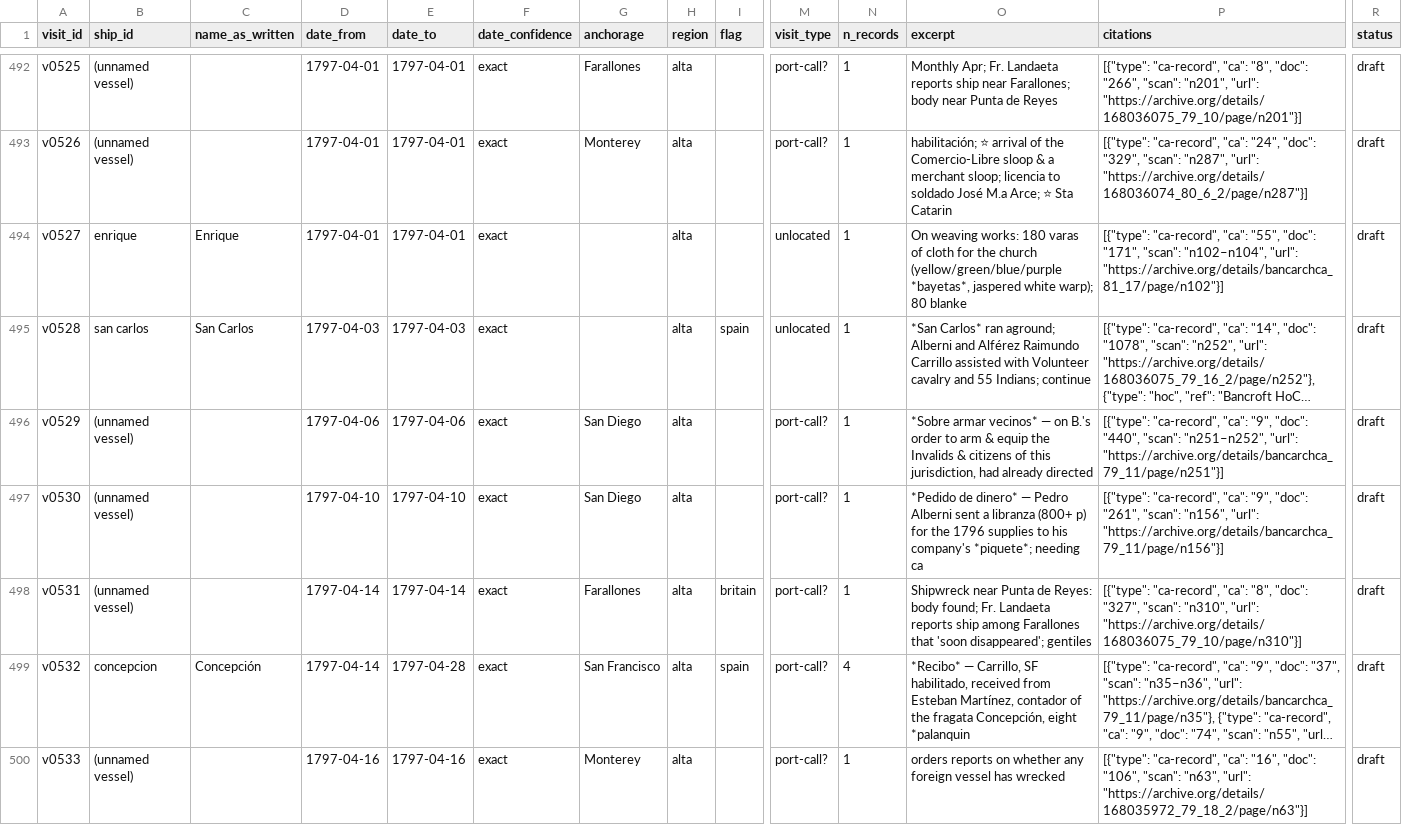
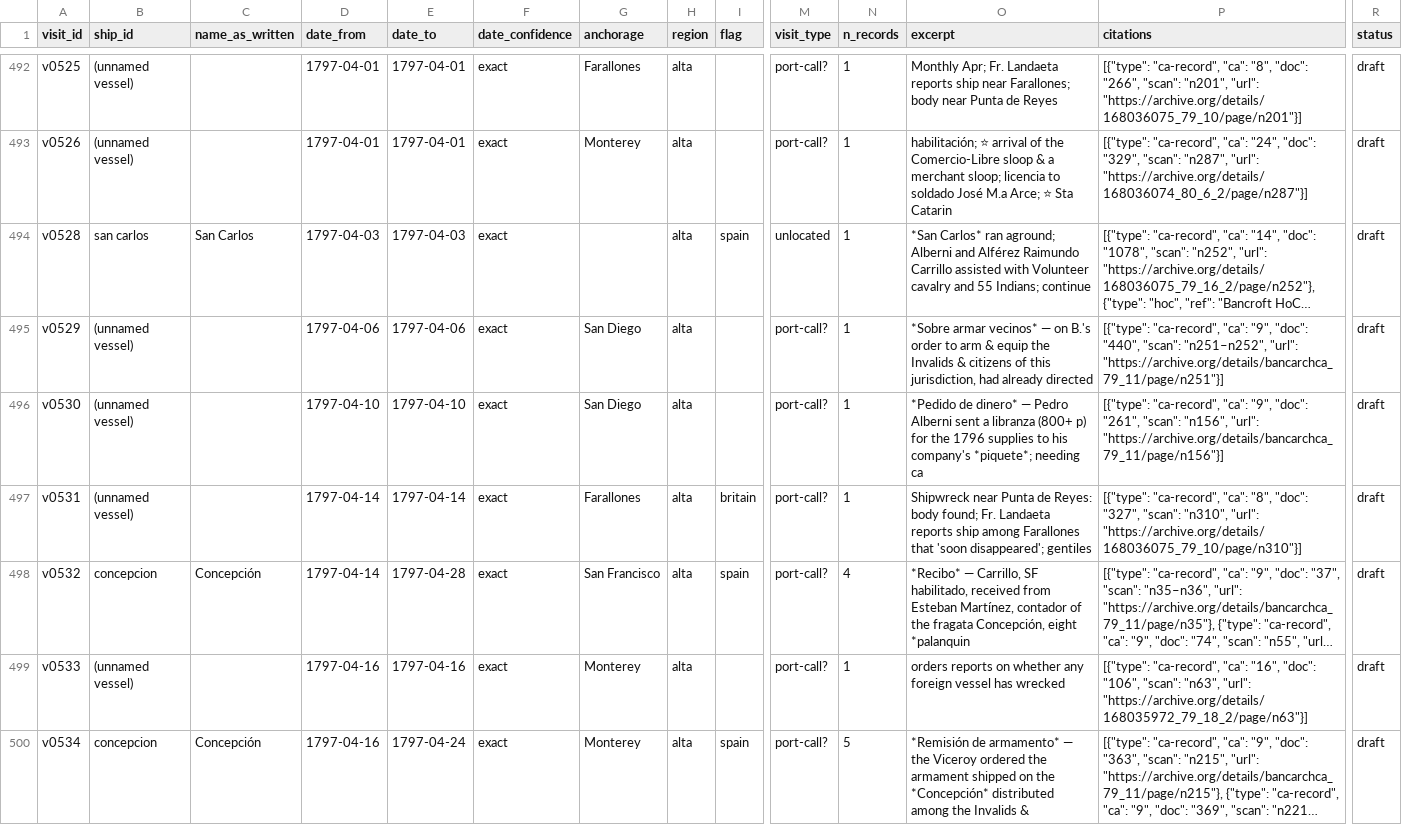
Before and after one commit to Aodhanm/california-ship-registry, a CSV file: data/visits.csv, drawn as a sheet; only a part is shown, gaps mark what is left out; the shorter side is filled out with more unchanged rows; long unchanged cells end in …; rows hold the shown columns only; the diff covers the shown part only; the diff names each change by its address in the sheet, - before the commit and + after, or states it on an @@ line.

```diff
--- a/data/visits.csv
+++ b/data/visits.csv
-row 494: v0527 | enrique | Enrique | 1797-04-01 | 1797-04-01 | exact |  | alta |  | unlocated | 1 | On weaving works: 180 varas of cloth for the church (yellow/green/blue/purple *bayetas*, jaspered white warp); 80 blanke | [{"type": "ca-record", "ca": "55", "doc": "171", "scan": "n102–n104", "url": "https://archive.org/details/bancarchca_81_17/page/n102"}] | draft
```
Also changed, not shown: 1 removed row and 2 edited cells elsewhere in this file, data/ships.csv, 2 other files.
